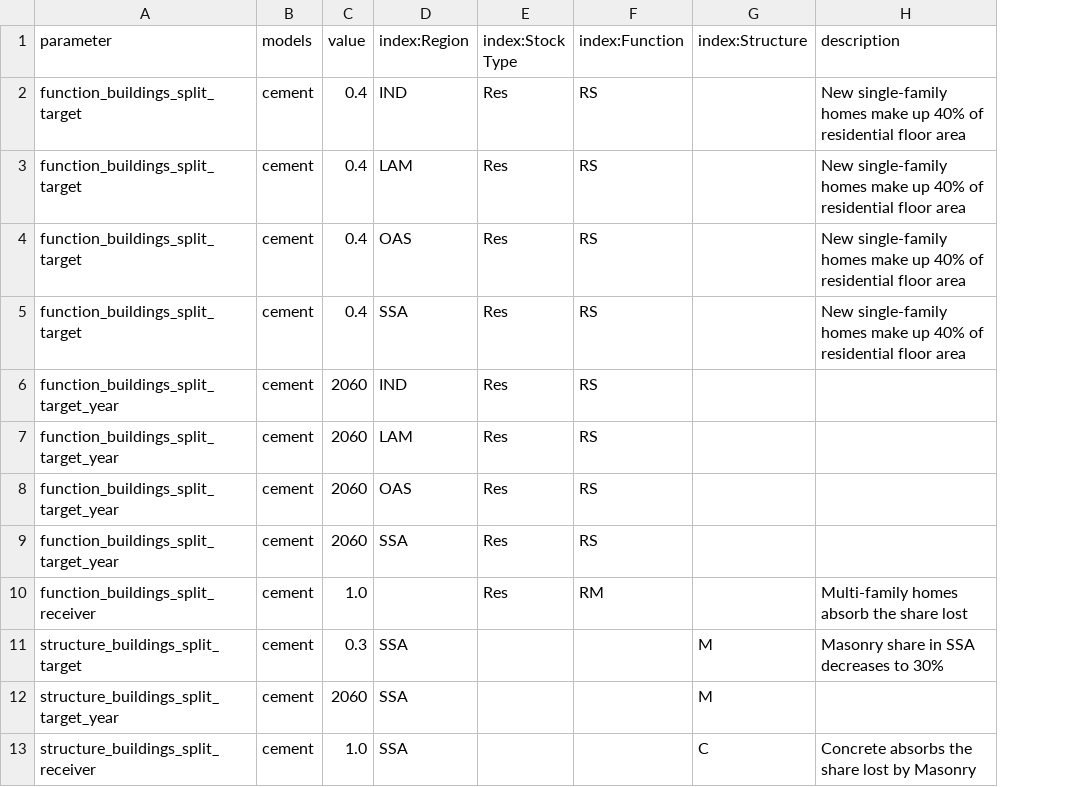
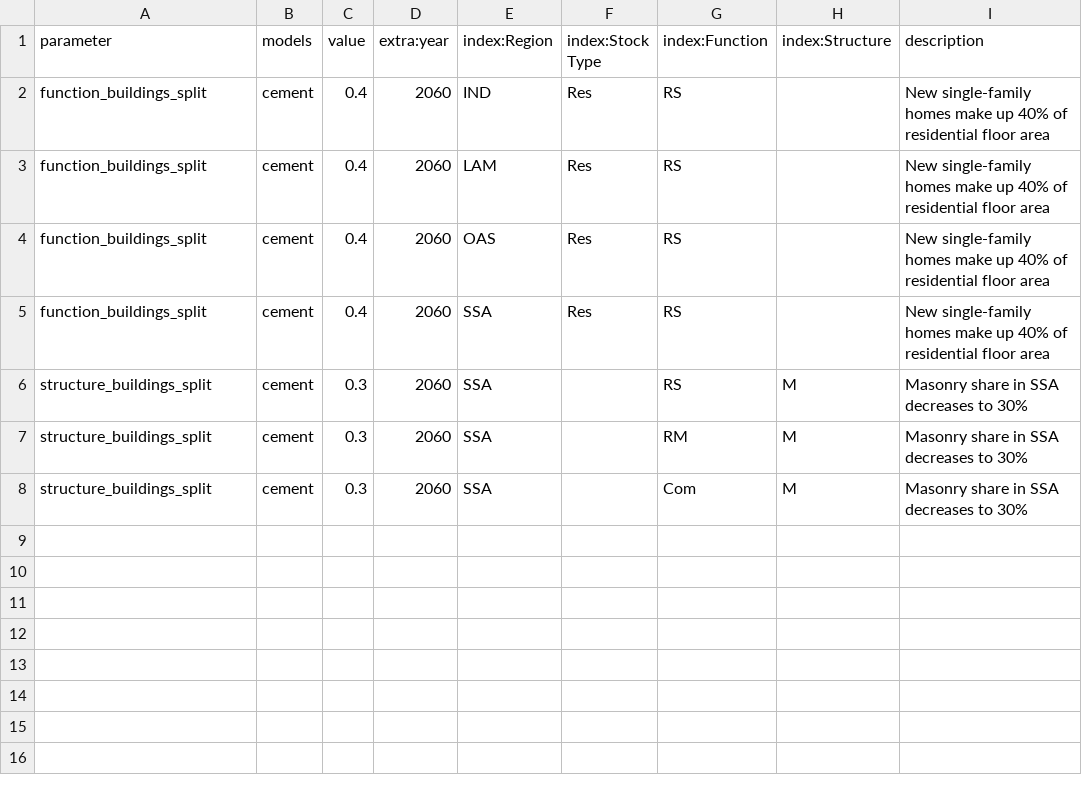
Before and after one commit to pik-piam/remind-mfa, a CSV file: config/scenarios/base_bottom-up.csv, drawn as a sheet; removed rows and columns are numbered as before the commit, all else as after; the diff names each change by its address in the sheet, - before the commit and + after, or states it on an @@ line.

Commit message:
move receiver in Parameter definition, allow direct extrapolation to other parameters

```diff
--- a/config/scenarios/base_bottom-up.csv
+++ b/config/scenarios/base_bottom-up.csv
+column D (extra:year), rows 2-6: all 2060
-A2:A5 (parameter): function_buildings_split_target
+A2:A5 (parameter): function_buildings_split
-row 6: function_buildings_split_target_year | cement | 2060 | IND | Res | RS
-row 7: function_buildings_split_target_year | cement | 2060 | LAM | Res | RS
-row 8: function_buildings_split_target_year | cement | 2060 | OAS | Res | RS
-row 9: function_buildings_split_target_year | cement | 2060 | SSA | Res | RS
-row 10: function_buildings_split_receiver | cement | 1.0 |  | Res | RM |  | Multi-family homes absorb the share lost
-A6 (parameter): structure_buildings_split_target
+A6 (parameter): structure_buildings_split
-G6 (index:Function): (empty)
+G6 (index:Function): RS
-row 12: structure_buildings_split_target_year | cement | 2060 | SSA |  |  | M
-row 13: structure_buildings_split_receiver | cement | 1.0 | SSA |  |  | C | Concrete absorbs the share lost by Masonry
+row 7: structure_buildings_split | cement | 0.3 | 2060 | SSA |  | RM | M | Masonry share in SSA decreases to 30%
+row 8: structure_buildings_split | cement | 0.3 | 2060 | SSA |  | Com | M | Masonry share in SSA decreases to 30%
```
Also changed, not shown: 6 other files.
